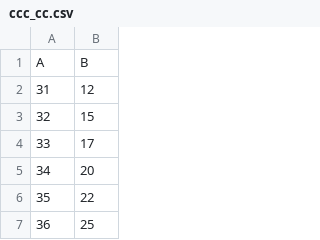
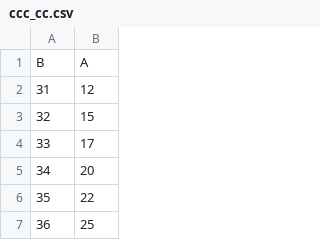
Before and after one commit to feldmaji/SPIS, a CSV file: ccc_cc.csv, drawn as a sheet; only a part is shown.

Commit message:
ccc_cc.csv

```diff
--- a/ccc_cc.csv
+++ b/ccc_cc.csv
@@ -1,2 +1,2 @@
-A,B
+B,A
 31,12
```
